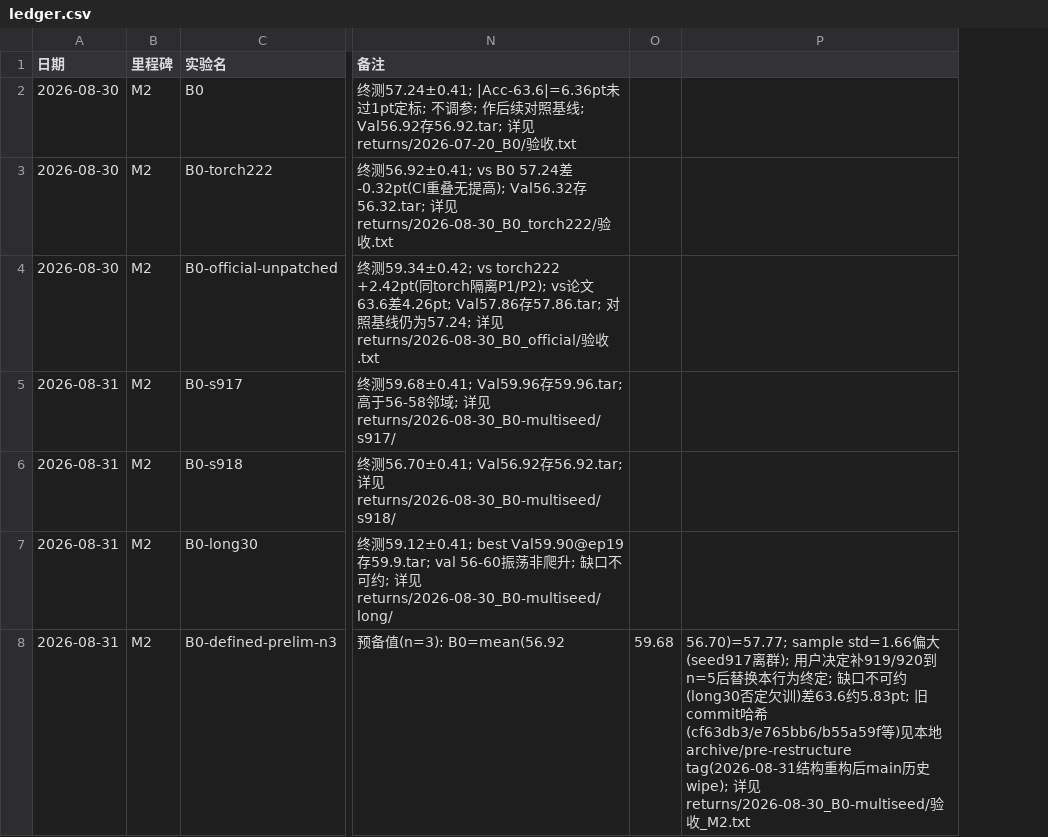
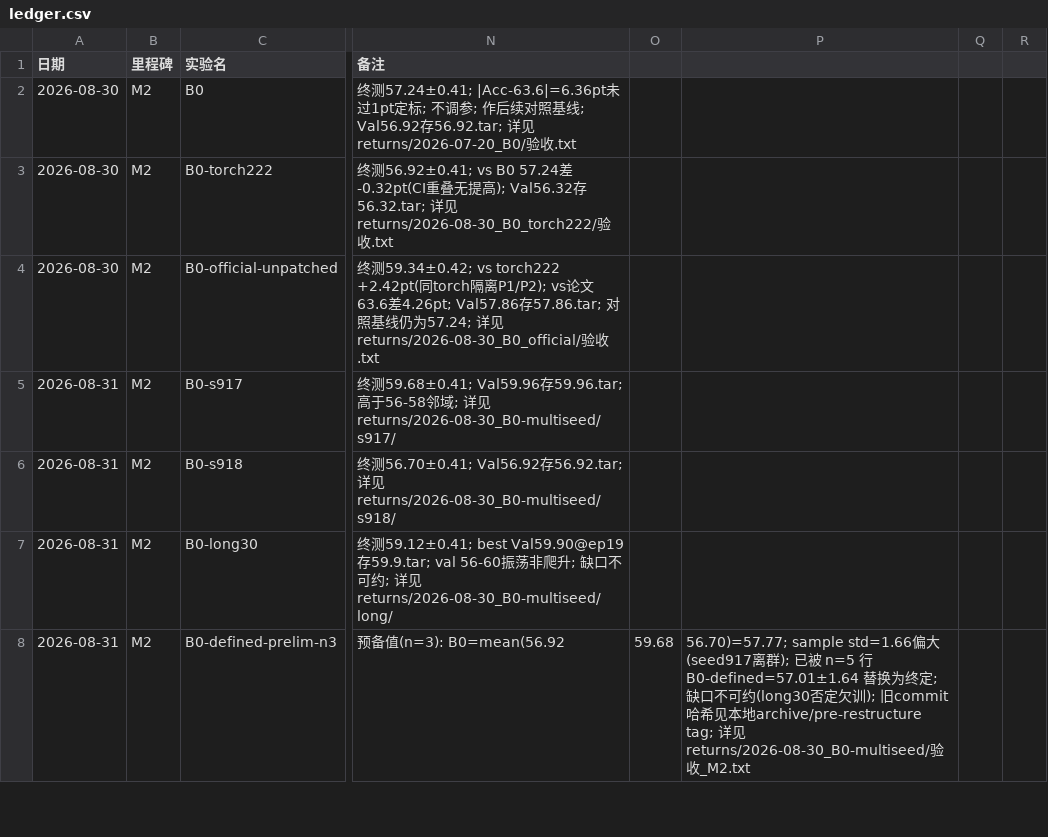
Before and after one commit to Lyxose-Tim/task-adapater-pp-trial, a CSV file: experiments/ledger.csv, drawn as a sheet; only a part is shown, gaps mark what is left out; removed rows and columns are numbered as before the commit, all else as after; the diff covers the shown part only; the diff names each change by its address in the sheet, - before the commit and + after, or states it on an @@ line.

```diff
--- a/experiments/ledger.csv
+++ b/experiments/ledger.csv
-column P, row 8: 56.70)=57.77; sample std=1.66偏大(seed917离群); 用户决定补919/920到n=5后替换本行为终定; 缺口不可约(long30否定欠训)差63.6约5.83pt; 旧commit哈希(cf63db3/e765bb6/b55a59f等)见本地archive/pre-restructure tag(2026-08-31结构重构后main历史wipe); 详见returns/2026-08-30_B0-multiseed/验收_M2.txt
+column P, row 8: 56.70)=57.77; sample std=1.66偏大(seed917离群); 已被 n=5 行 B0-defined=57.01±1.64 替换为终定; 缺口不可约(long30否定欠训); 旧commit哈希见本地archive/pre-restructure tag; 详见returns/2026-08-30_B0-multiseed/验收_M2.txt
+column Q, empty
+column R, empty
```
Also changed, not shown: 3 added rows elsewhere in this file, 12 other files.
